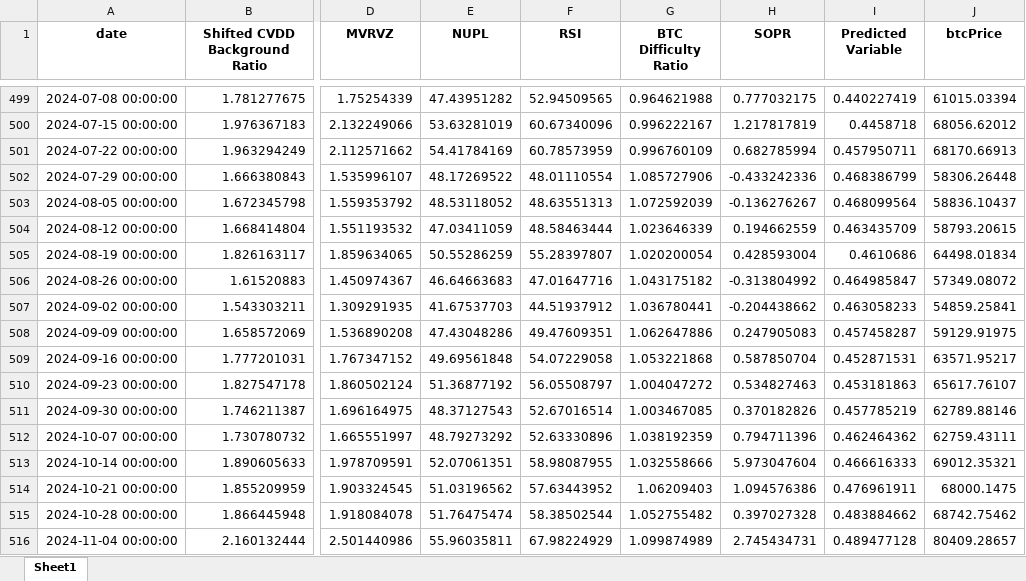
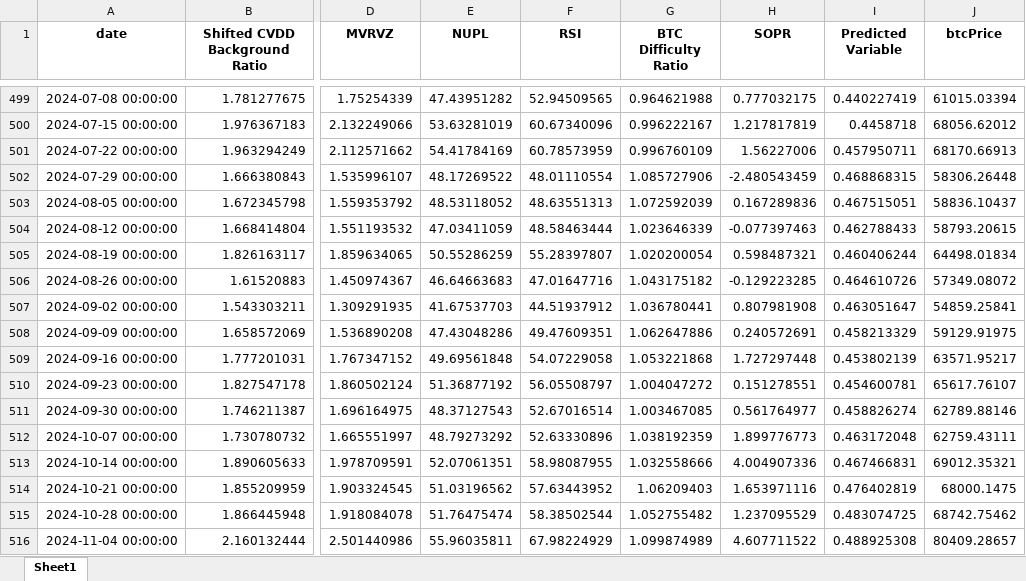
Before and after one commit to BenjiFaccin/eclipsev2, an Excel workbook: static/assets/LastUpdatedWithPredictions.xlsx, sheet Sheet1, drawn as a sheet; only a part is shown, gaps mark what is left out; values as stored, in another font and other column widths than the file's, no borders; the diff covers the shown part only; the diff names each change by its address in the sheet, - before the commit and + after, or states it on an @@ line.

Commit message:
weekly update 4/6/25

```diff
--- a/static/assets/LastUpdatedWithPredictions.xlsx (sheet Sheet1)
+++ b/static/assets/LastUpdatedWithPredictions.xlsx (sheet Sheet1)
-H501 (SOPR): 0.682785994
+H501 (SOPR): 1.56227006
-H502 (SOPR): -0.433242336
+H502 (SOPR): -2.480543459
-I502 (Predicted Variable): 0.468386799
+I502 (Predicted Variable): 0.468868315
-H503 (SOPR): -0.136276267
+H503 (SOPR): 0.167289836
-I503 (Predicted Variable): 0.468099564
+I503 (Predicted Variable): 0.467515051
-H504 (SOPR): 0.194662559
+H504 (SOPR): -0.077397463
-I504 (Predicted Variable): 0.463435709
+I504 (Predicted Variable): 0.462788433
-H505 (SOPR): 0.428593004
+H505 (SOPR): 0.598487321
-I505 (Predicted Variable): 0.4610686
+I505 (Predicted Variable): 0.460406244
-H506 (SOPR): -0.313804992
+H506 (SOPR): -0.129223285
-I506 (Predicted Variable): 0.464985847
+I506 (Predicted Variable): 0.464610726
-H507 (SOPR): -0.204438662
+H507 (SOPR): 0.807981908
-I507 (Predicted Variable): 0.463058233
+I507 (Predicted Variable): 0.463051647
-H508 (SOPR): 0.247905083
+H508 (SOPR): 0.240572691
-I508 (Predicted Variable): 0.457458287
+I508 (Predicted Variable): 0.458213329
-H509 (SOPR): 0.587850704
+H509 (SOPR): 1.727297448
-I509 (Predicted Variable): 0.452871531
+I509 (Predicted Variable): 0.453802139
-H510 (SOPR): 0.534827463
+H510 (SOPR): 0.151278551
-I510 (Predicted Variable): 0.453181863
+I510 (Predicted Variable): 0.454600781
-H511 (SOPR): 0.370182826
+H511 (SOPR): 0.561764977
-I511 (Predicted Variable): 0.457785219
+I511 (Predicted Variable): 0.458826274
-H512 (SOPR): 0.794711396
+H512 (SOPR): 1.899776773
-I512 (Predicted Variable): 0.462464362
+I512 (Predicted Variable): 0.463172048
-H513 (SOPR): 5.973047604
+H513 (SOPR): 4.004907336
-I513 (Predicted Variable): 0.466616333
+I513 (Predicted Variable): 0.467466831
-H514 (SOPR): 1.094576386
+H514 (SOPR): 1.653971116
-I514 (Predicted Variable): 0.476961911
+I514 (Predicted Variable): 0.476402819
-H515 (SOPR): 0.397027328
+H515 (SOPR): 1.237095529
-I515 (Predicted Variable): 0.483884662
+I515 (Predicted Variable): 0.483074725
-H516 (SOPR): 2.745434731
+H516 (SOPR): 4.607711522
-I516 (Predicted Variable): 0.489477128
+I516 (Predicted Variable): 0.488925308
```
Also changed, not shown: 1 added row and 65 edited cells elsewhere in this sheet.
